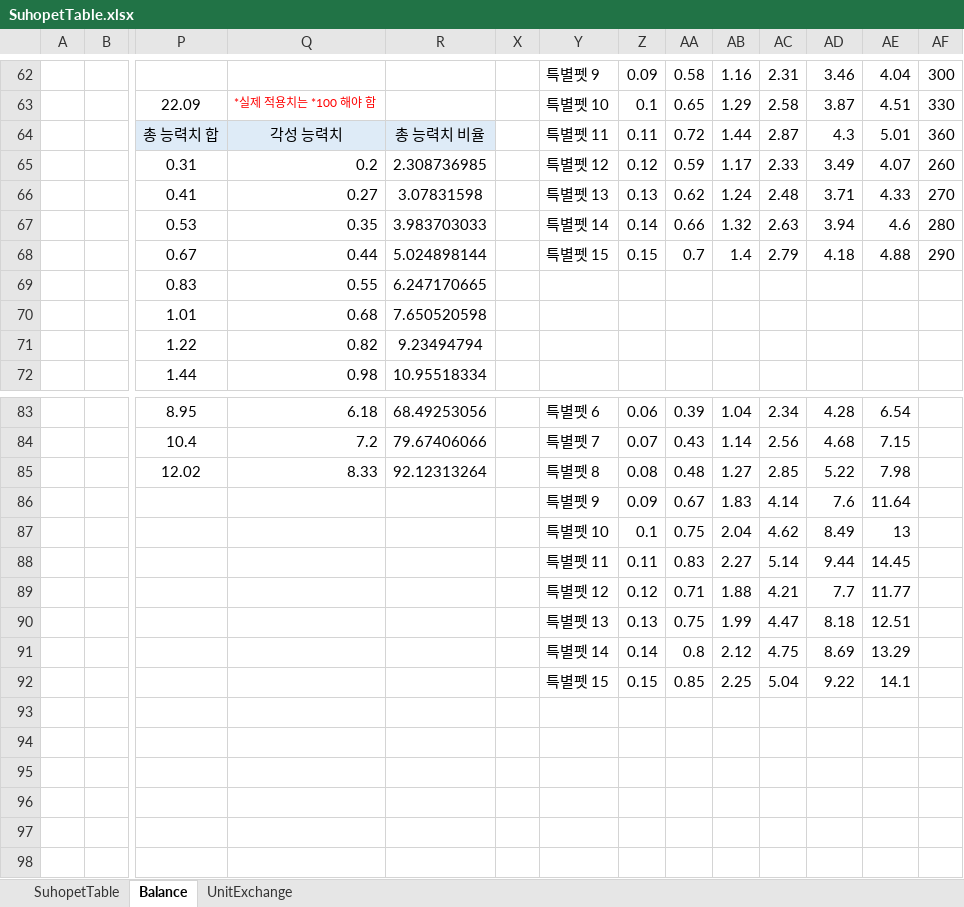
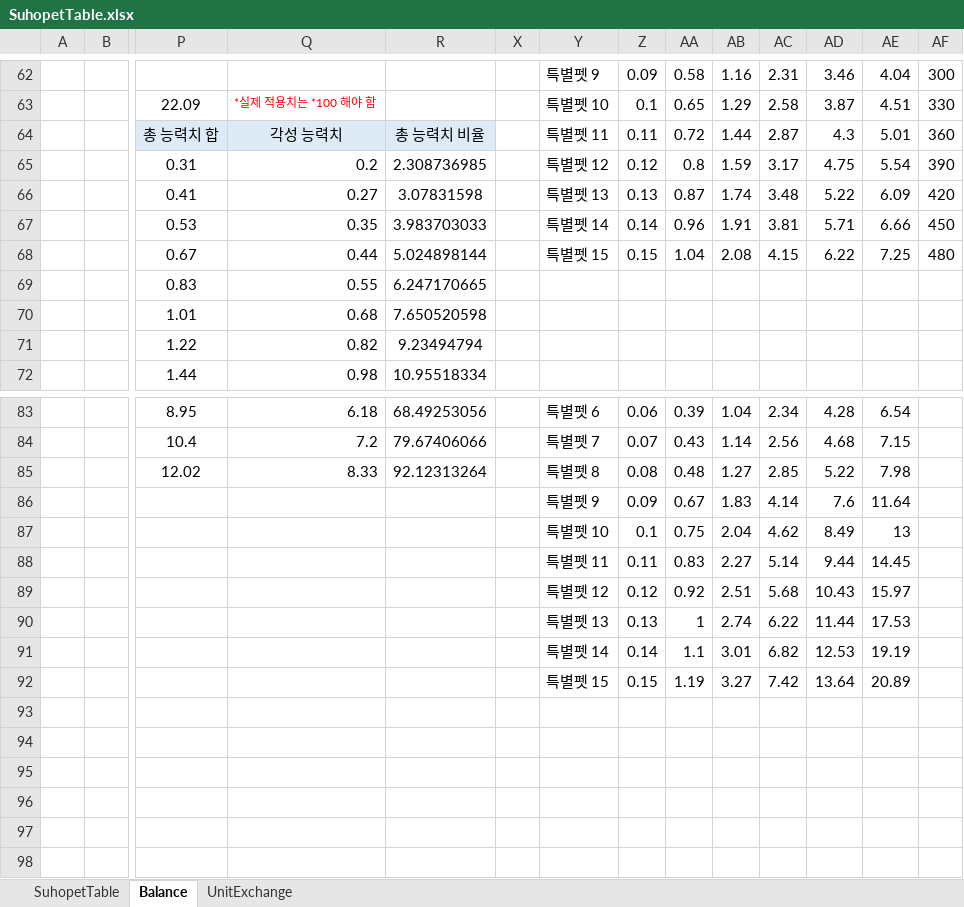
Before and after one commit to wer3799/Yosaki, an Excel workbook: Assets/06.Table/SuhopetTable.xlsx, sheet Balance, drawn as a sheet; only a part is shown, gaps mark what is left out; values as stored, in another font and other column widths than the file's, no borders; removed rows and columns are numbered as before the commit, all else as after; rows hold the shown columns only; the diff covers the shown part only; the diff names each change by its address in the sheet, - before the commit and + after, or states it on an @@ line.

```diff
--- a/Assets/06.Table/SuhopetTable.xlsx (sheet Balance)
+++ b/Assets/06.Table/SuhopetTable.xlsx (sheet Balance)
-AA65: 0.59
+AA65: 0.8
-AB65: 1.17
+AB65: 1.59
-AC65: 2.33
+AC65: 3.17
-AD65: 3.49
+AD65: 4.75
-AE65: 4.07
+AE65: 5.54
-AF65: 260
+AF65: 390
-AA66: 0.62
+AA66: 0.87
-AB66: 1.24
+AB66: 1.74
-AC66: 2.48
+AC66: 3.48
-AD66: 3.71
+AD66: 5.22
-AE66: 4.33
+AE66: 6.09
-AF66: 270
+AF66: 420
-AA67: 0.66
+AA67: 0.96
-AB67: 1.32
+AB67: 1.91
-AC67: 2.63
+AC67: 3.81
-AD67: 3.94
+AD67: 5.71
-AE67: 4.6
+AE67: 6.66
-AF67: 280
+AF67: 450
-AA68: 0.7
+AA68: 1.04
-AB68: 1.4
+AB68: 2.08
-AC68: 2.79
+AC68: 4.15
-AD68: 4.18
+AD68: 6.22
-AE68: 4.88
+AE68: 7.25
-AF68: 290
+AF68: 480
-row 89:  |  |  |  |  |  | 특별펫 12 | 0.12 | 0.71 | 1.88 | 4.21 | 7.7 | 11.77
-row 90:  |  |  |  |  |  | 특별펫 13 | 0.13 | 0.75 | 1.99 | 4.47 | 8.18 | 12.51
-row 91:  |  |  |  |  |  | 특별펫 14 | 0.14 | 0.8 | 2.12 | 4.75 | 8.69 | 13.29
-row 92:  |  |  |  |  |  | 특별펫 15 | 0.15 | 0.85 | 2.25 | 5.04 | 9.22 | 14.1
+row 89:  |  |  |  |  |  | 특별펫 12 | 0.12 | 0.92 | 2.51 | 5.68 | 10.43 | 15.97
+row 90:  |  |  |  |  |  | 특별펫 13 | 0.13 | 1 | 2.74 | 6.22 | 11.44 | 17.53
+row 91:  |  |  |  |  |  | 특별펫 14 | 0.14 | 1.1 | 3.01 | 6.82 | 12.53 | 19.19
+row 92:  |  |  |  |  |  | 특별펫 15 | 0.15 | 1.19 | 3.27 | 7.42 | 13.64 | 20.89
```
Also changed, not shown: 4 edited cells elsewhere in this sheet, sheet SuhopetTable, Assets/06.Table/TwelveBossTable.xlsx, 2 other files.
